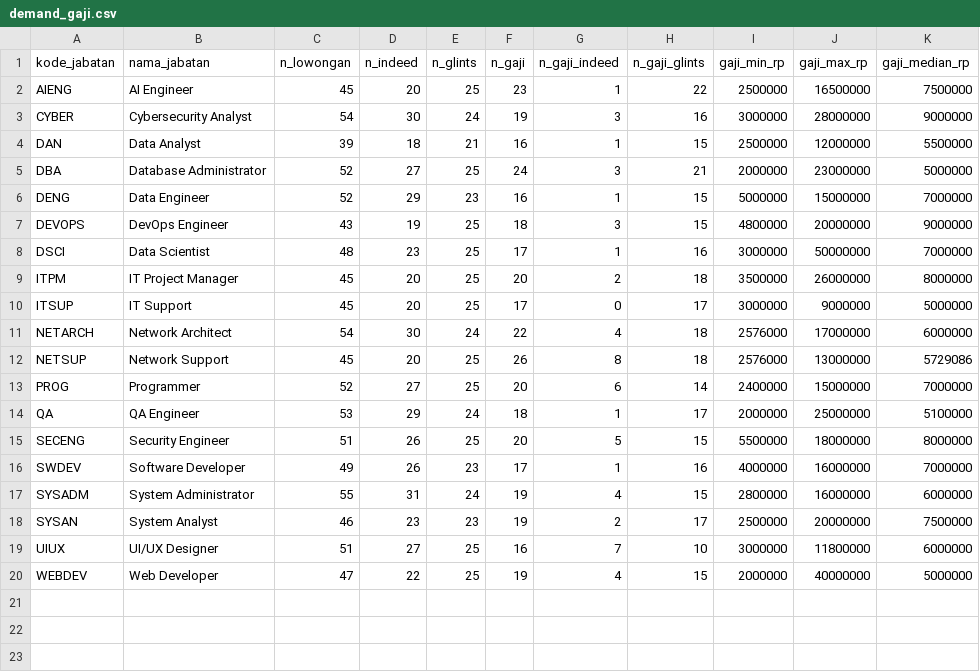
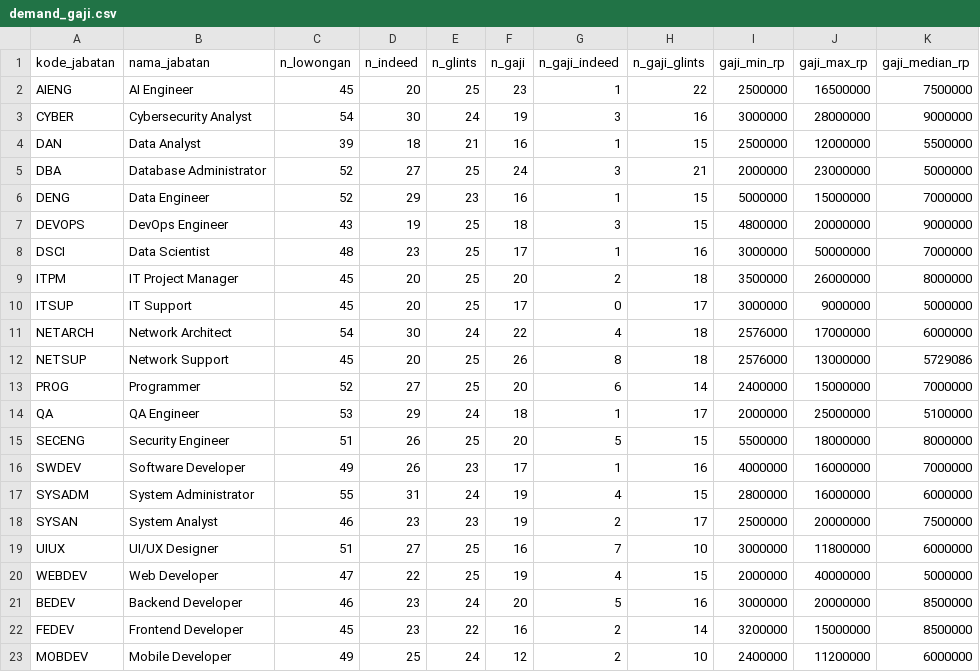
Before and after one commit to yfujust-collab/spk-rekomendasi-karier, a CSV file: data-loker-id/demand_gaji.csv, drawn as a sheet; the diff names each change by its address in the sheet, - before the commit and + after, or states it on an @@ line.

Commit message:
data: tambah demand dan gaji 3 jabatan baru hasil perluasan dataset

```diff
--- a/data-loker-id/demand_gaji.csv
+++ b/data-loker-id/demand_gaji.csv
+row 21: BEDEV | Backend Developer | 46 | 23 | 24 | 20 | 5 | 16 | 3000000 | 20000000 | 8500000
+row 22: FEDEV | Frontend Developer | 45 | 23 | 22 | 16 | 2 | 14 | 3200000 | 15000000 | 8500000
+row 23: MOBDEV | Mobile Developer | 49 | 25 | 24 | 12 | 2 | 10 | 2400000 | 11200000 | 6000000
```
